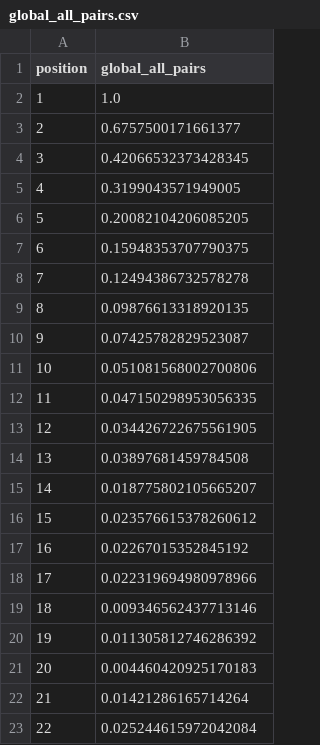
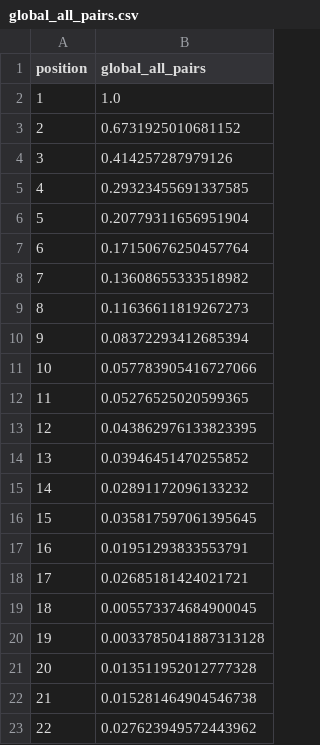
Before and after one commit to philipphager/ultr-reproducibility, a CSV file: propensities/global_all_pairs.csv, drawn as a sheet.

```diff
--- a/propensities/global_all_pairs.csv
+++ b/propensities/global_all_pairs.csv
@@ -2,22 +2,22 @@ position,global_all_pairs
 1,1.0
-2,0.6757500171661377
-3,0.42066532373428345
-4,0.3199043571949005
-5,0.20082104206085205
-6,0.15948353707790375
-7,0.12494386732578278
-8,0.09876613318920135
-9,0.07425782829523087
-10,0.051081568002700806
-11,0.047150298953056335
-12,0.034426722675561905
-13,0.03897681459784508
-14,0.018775802105665207
-15,0.023576615378260612
-16,0.02267015352845192
-17,0.022319694980978966
-18,0.009346562437713146
-19,0.011305812746286392
-20,0.004460420925170183
-21,0.01421286165714264
-22,0.025244615972042084
+2,0.6731925010681152
+3,0.414257287979126
+4,0.29323455691337585
+5,0.20779311656951904
+6,0.17150676250457764
+7,0.13608655333518982
+8,0.11636611819267273
+9,0.08372293412685394
+10,0.057783905416727066
+11,0.05276525020599365
+12,0.043862976133823395
+13,0.03946451470255852
+14,0.02891172096133232
+15,0.035817597061395645
+16,0.01951293833553791
+17,0.02685181424021721
+18,0.005573374684900045
+19,0.0033785041887313128
+20,0.013511952012777328
+21,0.015281464904546738
+22,0.027623949572443962
```
Also changed, not shown: propensities/adjacent_chain.csv, propensities/ctr.csv, 6 other files.
